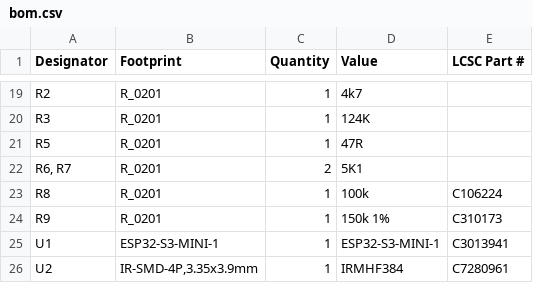
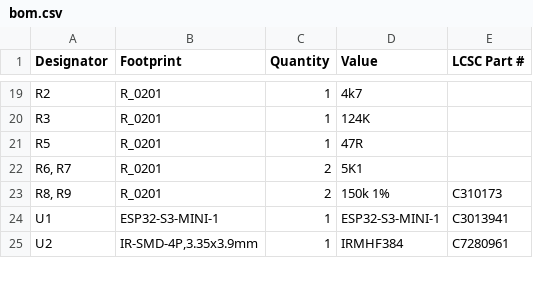
Before and after one commit to revk/ESP32-LED, a CSV file: PCB/LEDC12/production/bom.csv, drawn as a sheet; only a part is shown, gaps mark what is left out.

```diff
--- a/PCB/LEDC12/production/bom.csv
+++ b/PCB/LEDC12/production/bom.csv
@@ -22,4 +22,3 @@ R5,R_0201,1,47R,
 "R6, R7",R_0201,2,5K1,
-R8,R_0201,1,100k,C106224
-R9,R_0201,1,150k 1%,C310173
+"R8, R9",R_0201,2,150k 1%,C310173
 U1,ESP32-S3-MINI-1,1,ESP32-S3-MINI-1,C3013941
```
Also changed, not shown: PCB/LEDC12/production/positions.csv, 22 other files.
